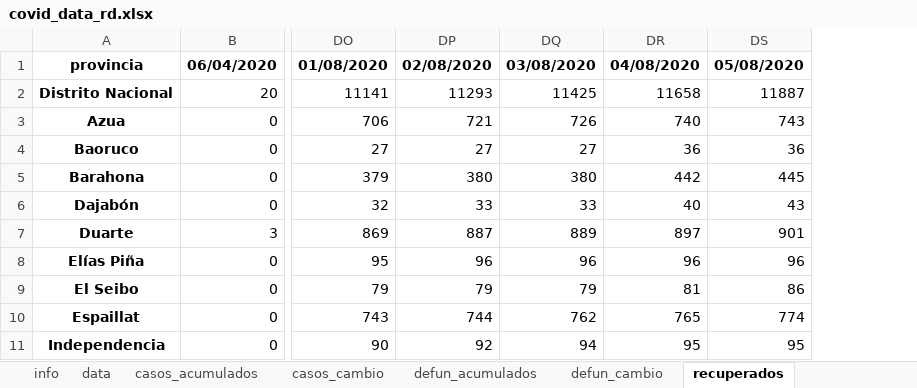
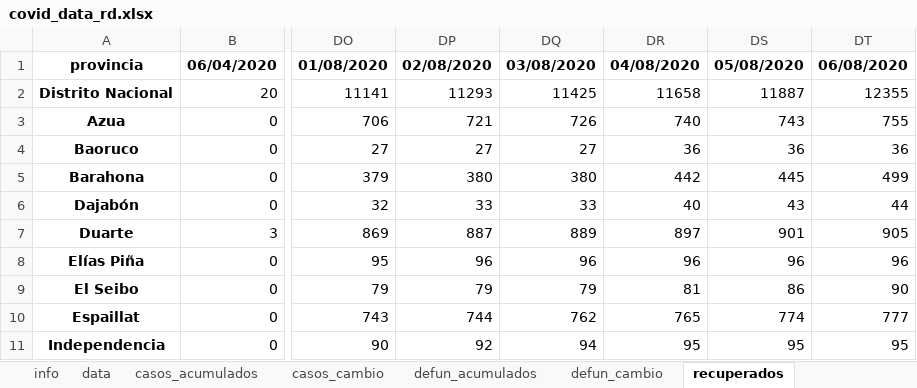
Before and after one commit to gcaff/COVID19-RD, an Excel workbook: data/covid_data_rd.xlsx, sheet recuperados, drawn as a sheet; only a part is shown, gaps mark what is left out; values as stored, in another font and other column widths than the file's, no borders; the diff names each change by its address in the sheet, - before the commit and + after, or states it on an @@ line.

```diff
--- a/data/covid_data_rd.xlsx (sheet recuperados)
+++ b/data/covid_data_rd.xlsx (sheet recuperados)
+column DT, rows 1-11: 06/08/2020 | 12355 | 755 | 36 | 499 | 44 | 905 | 96 | 90 | 777 | 95
```
Also changed, not shown: sheet data, sheet defun_cambio, sheet casos_cambio, sheet defun_acumulados, sheet casos_acumulados, sheet info, 1 other file.
